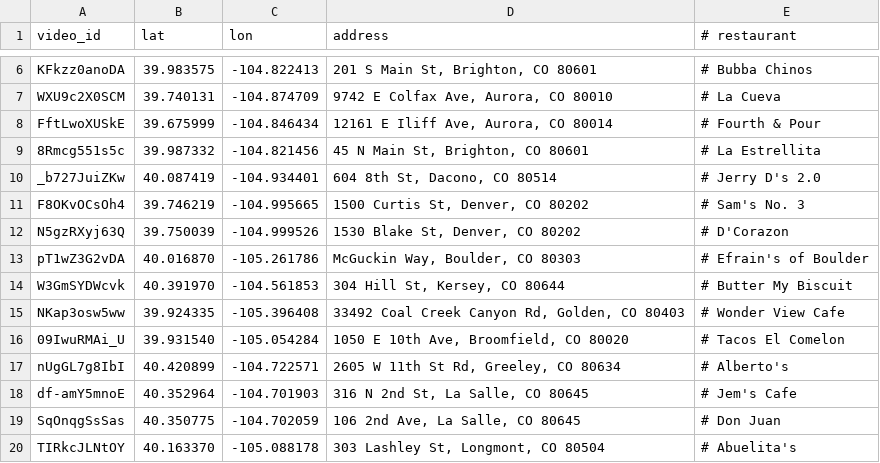
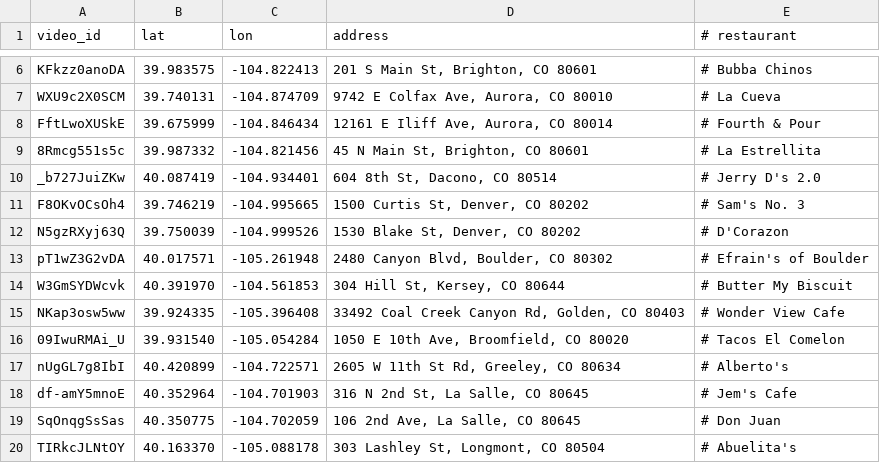
Before and after one commit to mattastone/colorado-green-chili, a CSV file: manual_locations.csv, drawn as a sheet; only a part is shown, gaps mark what is left out.

```diff
--- a/manual_locations.csv
+++ b/manual_locations.csv
@@ -12,3 +12,3 @@ F8OKvOCsOh4,39.746219,-104.995665,"1500 Curtis St, Denver, CO 80202", # Sam's No
 N5gzRXyj63Q,39.750039,-104.999526,"1530 Blake St, Denver, CO 80202", # D'Corazon
-pT1wZ3G2vDA,40.016870,-105.261786,"McGuckin Way, Boulder, CO 80303", # Efrain's of Boulder
+pT1wZ3G2vDA,40.017571,-105.261948,"2480 Canyon Blvd, Boulder, CO 80302", # Efrain's of Boulder
 W3GmSYDWcvk,40.391970,-104.561853,"304 Hill St, Kersey, CO 80644", # Butter My Biscuit
```
Also changed, not shown: out/reviews.csv, 6 other files.
